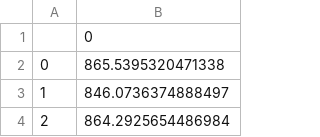
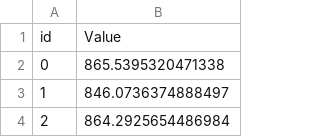
Before and after one commit to JoelPoah/AIMLCA2, a CSV file: TimeSeries_PartA/predictions/1st_predictions.csv, drawn as a sheet; only a part is shown; removed rows and columns are numbered as before the commit, all else as after; the diff names each change by its address in the sheet, - before the commit and + after, or states it on an @@ line.

```diff
--- a/TimeSeries_PartA/predictions/1st_predictions.csv
+++ b/TimeSeries_PartA/predictions/1st_predictions.csv
-row 1:  | 0
+row 1: id | Value
```
Also changed, not shown: TimeSeries_PartA/predictions/newpred.csv, 1 other file.
